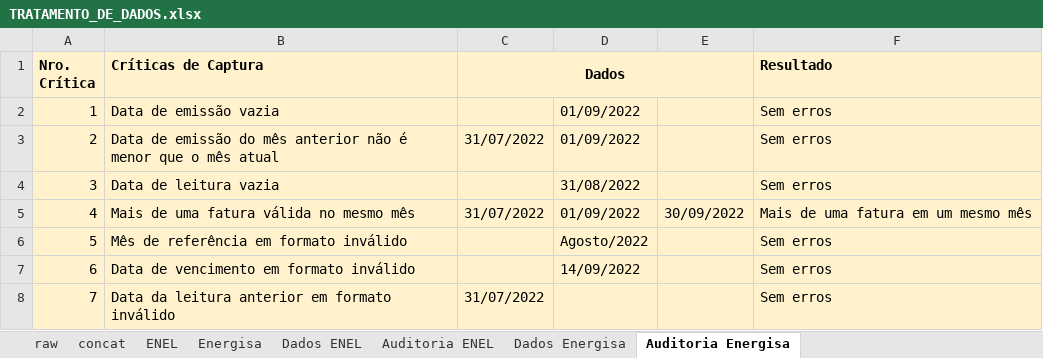
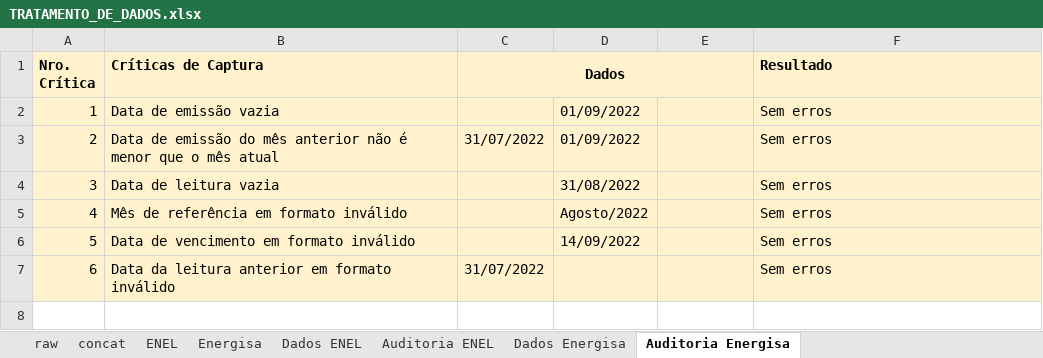
Before and after one commit to andreguarialm/PDF_Miner-Faturas_Energia, an Excel workbook: TRATAMENTO_DE_DADOS.xlsx, sheet Auditoria Energisa, drawn as a sheet; values as stored, in another font and other column widths than the file's, no borders; removed rows and columns are numbered as before the commit, all else as after; the diff names each change by its address in the sheet, - before the commit and + after, or states it on an @@ line.

```diff
--- a/TRATAMENTO_DE_DADOS.xlsx (sheet Auditoria Energisa)
+++ b/TRATAMENTO_DE_DADOS.xlsx (sheet Auditoria Energisa)
-row 5: 4 | Mais de uma fatura válida no mesmo mês | 31/07/2022 | 01/09/2022 | 30/09/2022 | Mais de uma fatura em um mesmo mês
@@ column A (Nro. Crítica) renumbered from row 5 down @@
```
Also changed, not shown: sheet Energisa, sheet Dados Energisa, sheet Dados ENEL, sheet raw, sheet ENEL, formulas that keep their value, dados_fatura.xlsx.
